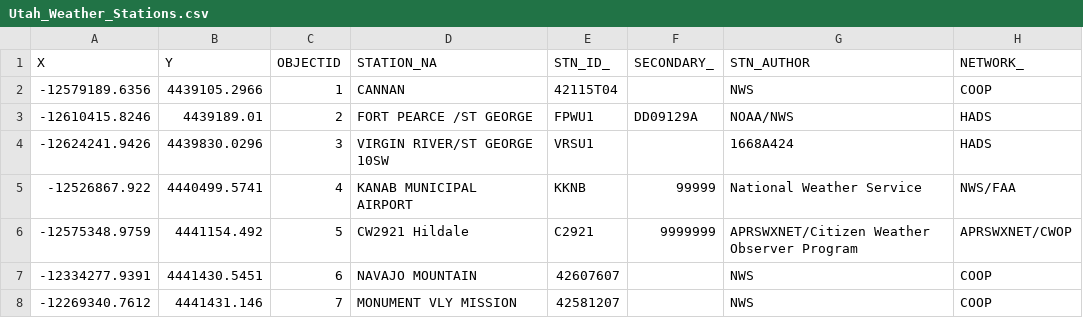
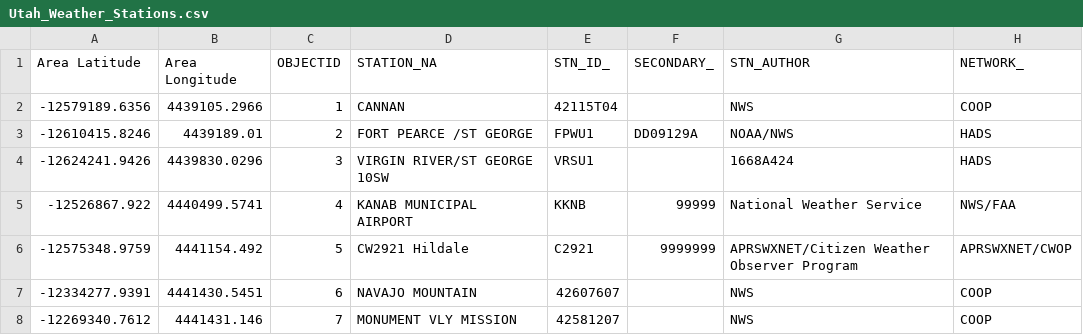
Before and after one commit to quintbro/Climbing_and_Climate, a CSV file: Utah_Weather_Stations.csv, drawn as a sheet; only a part is shown; the diff names each change by its address in the sheet, - before the commit and + after, or states it on an @@ line.

```diff
--- a/Utah_Weather_Stations.csv
+++ b/Utah_Weather_Stations.csv
-A1: X
+A1: Area Latitude
-B1: Y
+B1: Area Longitude
```
Also changed, not shown: 4 other files.
